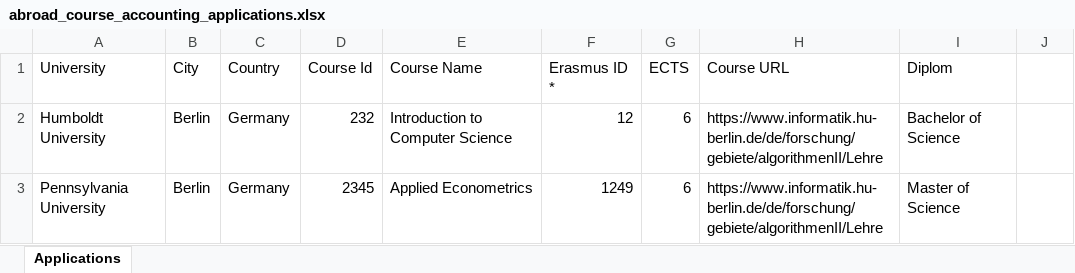
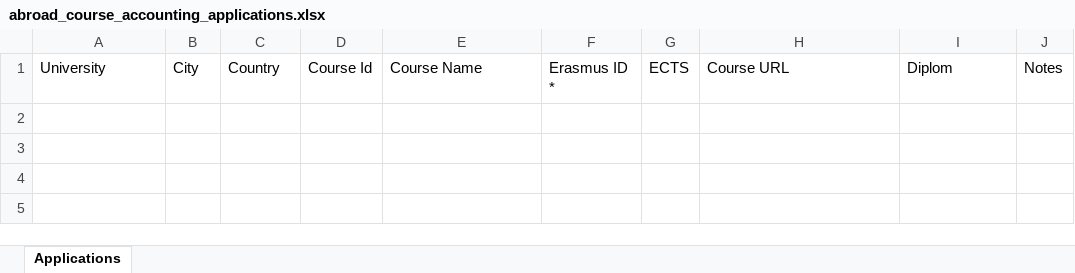
Before and after one commit to nickguber/java-course-2026, an Excel workbook: src/main/java/com/studyabroad/db/abroad_course_accounting_applications.xlsx, sheet Applications, drawn as a sheet; values as stored, in another font and other column widths than the file's, no borders; the diff names each change by its address in the sheet, - before the commit and + after, or states it on an @@ line.

Commit message:
feat: Extend file with notes.

```diff
--- a/src/main/java/com/studyabroad/db/abroad_course_accounting_applications.xlsx (sheet Applications)
+++ b/src/main/java/com/studyabroad/db/abroad_course_accounting_applications.xlsx (sheet Applications)
-J1: (empty)
+J1: Notes
-row 2: Humboldt University | Berlin | Germany | 232 | Introduction to Computer Science | 12 | 6 | https://www.informatik.hu-berlin.de/de/forschung/gebiete/algorithmenII/Lehre | Bachelor of Science
-row 3: Pennsylvania University | Berlin | Germany | 2345 | Applied Econometrics | 1249 | 6 | https://www.informatik.hu-berlin.de/de/forschung/gebiete/algorithmenII/Lehre | Master of Science
```
